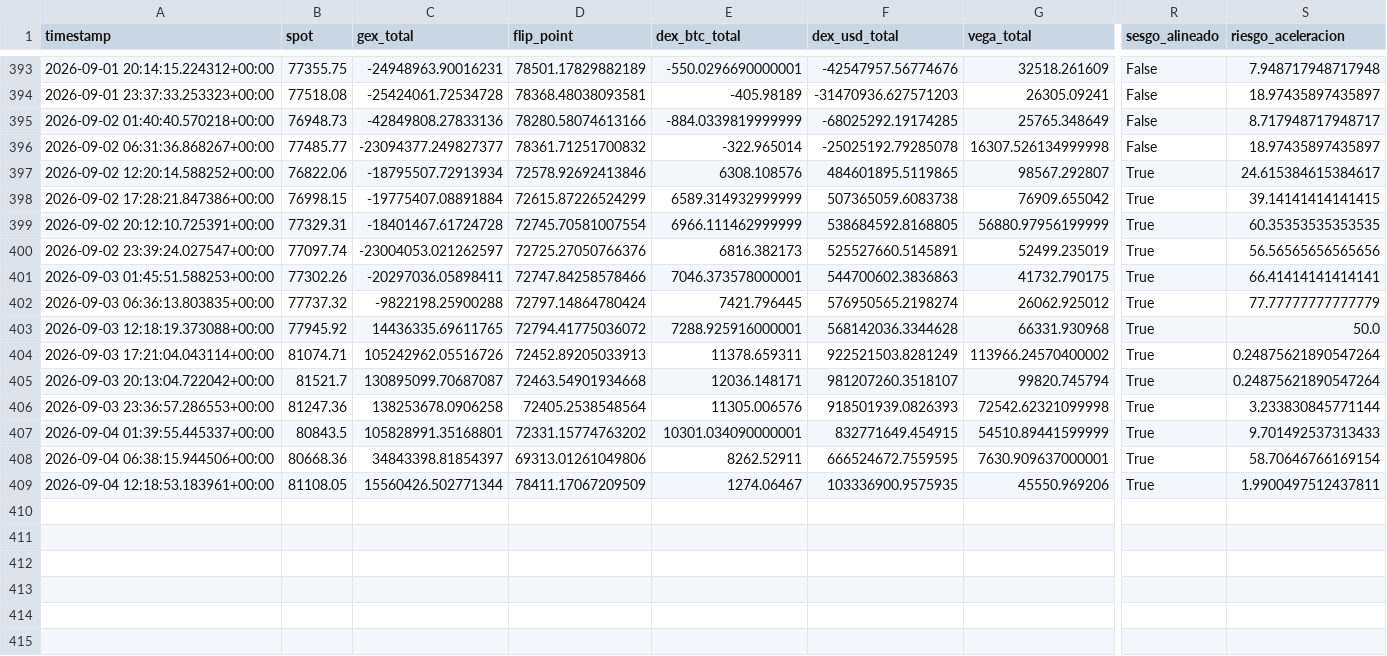
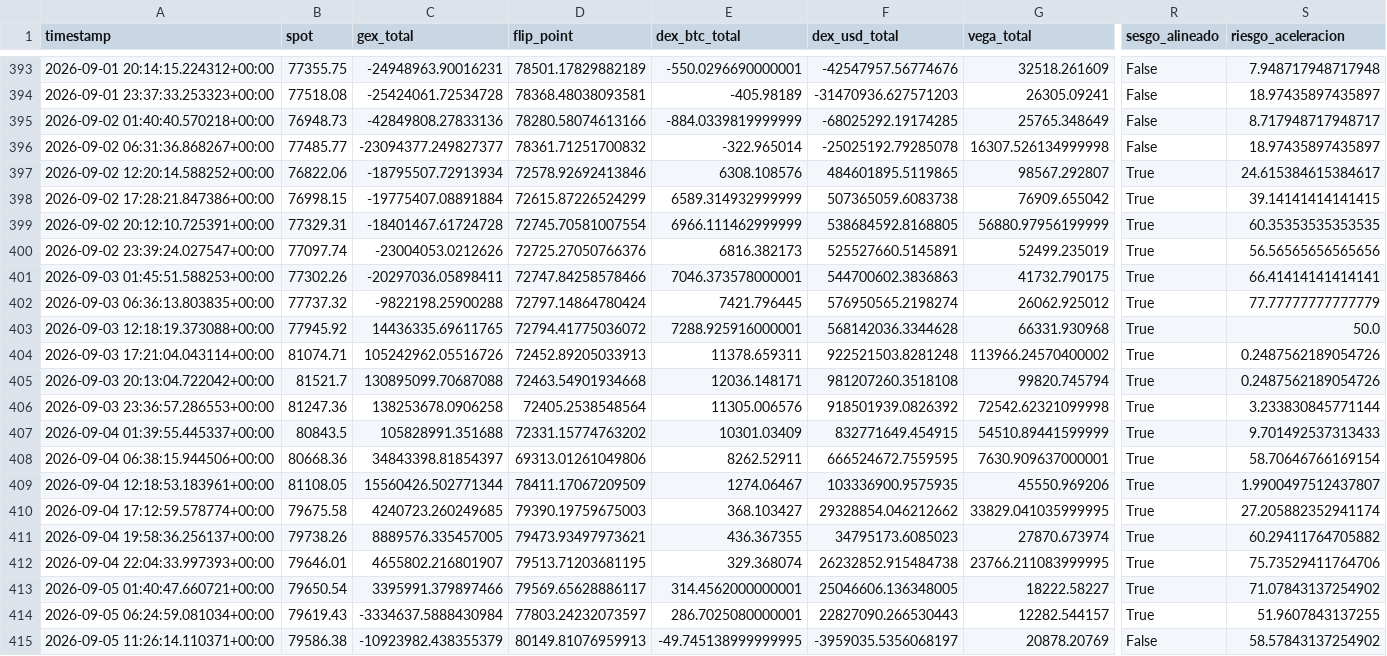
Before and after one commit to Alezmee/btc-quant-gex, a CSV file: data/historico_snapshots.csv, drawn as a sheet; only a part is shown, gaps mark what is left out; rows hold the shown columns only; the diff names each change by its address in the sheet, - before the commit and + after, or states it on an @@ line.

```diff
--- a/data/historico_snapshots.csv
+++ b/data/historico_snapshots.csv
-C400 (gex_total): -23004053.021262597
+C400 (gex_total): -23004053.0212626
-F404 (dex_usd_total): 922521503.8281249
+F404 (dex_usd_total): 922521503.8281248
-S404:S405 (riesgo_aceleracion): 0.24875621890547264
+S404:S405 (riesgo_aceleracion): 0.2487562189054726
-C405 (gex_total): 130895099.70687087
+C405 (gex_total): 130895099.70687088
-F405 (dex_usd_total): 981207260.3518107
+F405 (dex_usd_total): 981207260.3518108
-F406 (dex_usd_total): 918501939.0826393
+F406 (dex_usd_total): 918501939.0826392
-C407 (gex_total): 105828991.35168801
+C407 (gex_total): 105828991.351688
-E407 (dex_btc_total): 10301.034090000001
+E407 (dex_btc_total): 10301.03409
-S409 (riesgo_aceleracion): 1.9900497512437811
+S409 (riesgo_aceleracion): 1.9900497512437807
+row 410: 2026-09-04 17:12:59.578774+00:00 | 79675.58 | 4240723.260249685 | 79390.19759675003 | 368.103427 | 29328854.046212662 | 33829.041035999995 | True | 27.205882352941174
+row 411: 2026-09-04 19:58:36.256137+00:00 | 79738.26 | 8889576.335457005 | 79473.93497973621 | 436.367355 | 34795173.6085023 | 27870.673974 | True | 60.29411764705882
+row 412: 2026-09-04 22:04:33.997393+00:00 | 79646.01 | 4655802.216801907 | 79513.71203681195 | 329.368074 | 26232852.915484738 | 23766.211083999995 | True | 75.73529411764706
+row 413: 2026-09-05 01:40:47.660721+00:00 | 79650.54 | 3395991.379897466 | 79569.65628886117 | 314.4562000000001 | 25046606.136348005 | 18222.58227 | True | 71.07843137254902
+row 414: 2026-09-05 06:24:59.081034+00:00 | 79619.43 | -3334637.5888430984 | 77803.24232073597 | 286.7025080000001 | 22827090.266530443 | 12282.544157 | True | 51.9607843137255
+row 415: 2026-09-05 11:26:14.110371+00:00 | 79586.38 | -10923982.438355379 | 80149.81076959913 | -49.745138999999995 | -3959035.5356068197 | 20878.20769 | False | 58.57843137254902
```
Also changed, not shown: data/forward_test_resultados.csv.
